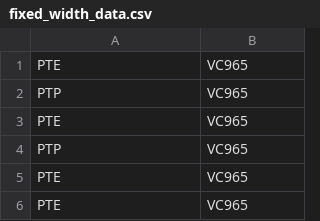
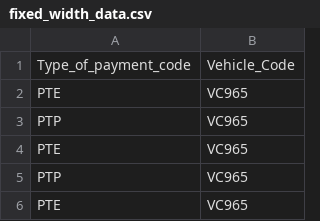
Before and after one commit to OleksiiLatypov/ETL_DataPipeline_Shell_Airflow, a CSV file: python_finalassignment/dags/python_etl/staging/fixed_width_data.csv, drawn as a sheet; only a part is shown; the shorter side is filled out with more unchanged rows.

```diff
--- a/python_finalassignment/dags/python_etl/staging/fixed_width_data.csv
+++ b/python_finalassignment/dags/python_etl/staging/fixed_width_data.csv
@@ -1 +1,2 @@
+Type_of_payment_code,Vehicle_Code
 PTE,VC965
```
Also changed, not shown: python_finalassignment/dags/python_etl/staging/csv_data.csv, 3 other files.
